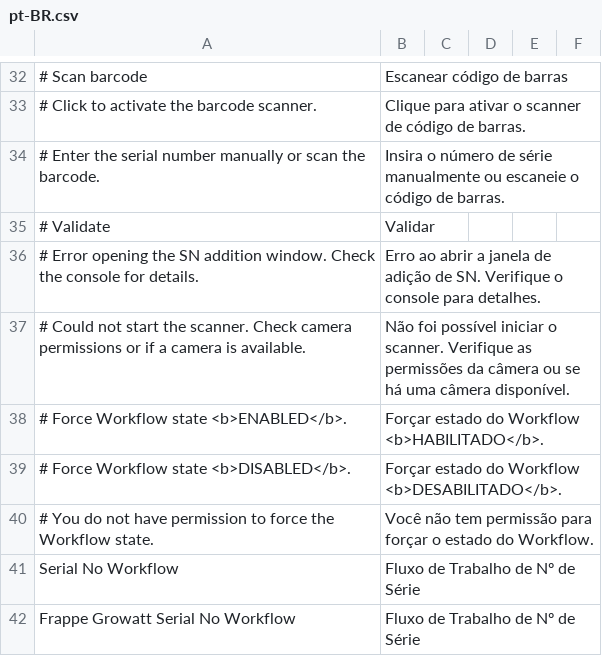
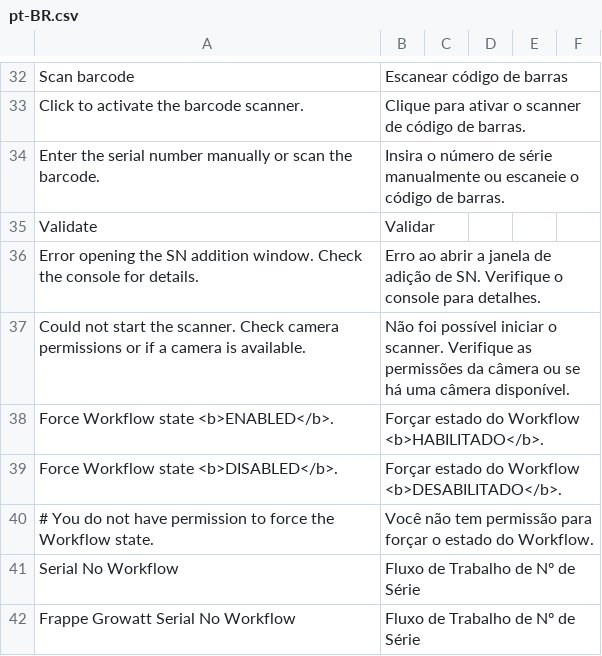
Before and after one commit to AnyGridTech/frappe_growatt_serial_no_workflow, a CSV file: frappe_growatt_serial_no_workflow/translations/pt-BR.csv, drawn as a sheet; only a part is shown, gaps mark what is left out; the diff covers the shown part only; the diff names each change by its address in the sheet, - before the commit and + after, or states it on an @@ line.

```diff
--- a/frappe_growatt_serial_no_workflow/translations/pt-BR.csv
+++ b/frappe_growatt_serial_no_workflow/translations/pt-BR.csv
-A32: # Scan barcode
+A32: Scan barcode
-A33: # Click to activate the barcode scanner.
+A33: Click to activate the barcode scanner.
-A34: # Enter the…
+A34: Enter the…
-A35: # Validate
+A35: Validate
-A36: # Error opening…
+A36: Error opening…
-A37: # Could not…
+A37: Could not…
-A38: # Force Workflow state <b>ENABLED</b>.
+A38: Force Workflow state <b>ENABLED</b>.
-A39: # Force Workflow state <b>DISABLED</b>.
+A39: Force Workflow state <b>DISABLED</b>.
```
Also changed, not shown: 28 edited cells elsewhere in this file, 2 other files.
